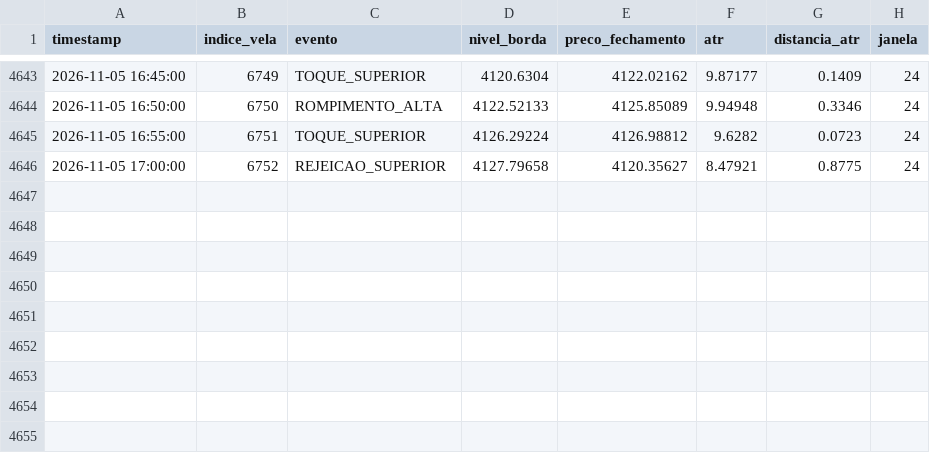
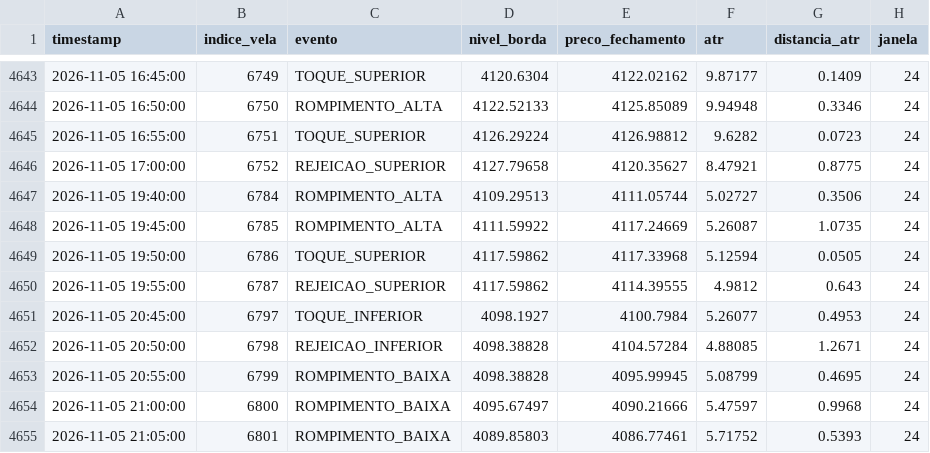
Before and after one commit to loucoparasempre00-ship-it/xauusd-bot-v2-, a CSV file: data/eventos_bordas_m5.csv, drawn as a sheet; only a part is shown, gaps mark what is left out.

```diff
--- a/data/eventos_bordas_m5.csv
+++ b/data/eventos_bordas_m5.csv
@@ -4646 +4646,10 @@ timestamp,indice_vela,evento,nivel_borda,preco_fechamento,atr,distancia_atr,jane
 2026-11-05 17:00:00,6752,REJEICAO_SUPERIOR,4127.79658,4120.35627,8.47921,0.8775,24
+2026-11-05 19:40:00,6784,ROMPIMENTO_ALTA,4109.29513,4111.05744,5.02727,0.3506,24
+2026-11-05 19:45:00,6785,ROMPIMENTO_ALTA,4111.59922,4117.24669,5.26087,1.0735,24
+2026-11-05 19:50:00,6786,TOQUE_SUPERIOR,4117.59862,4117.33968,5.12594,0.0505,24
+2026-11-05 19:55:00,6787,REJEICAO_SUPERIOR,4117.59862,4114.39555,4.9812,0.643,24
+2026-11-05 20:45:00,6797,TOQUE_INFERIOR,4098.1927,4100.7984,5.26077,0.4953,24
+2026-11-05 20:50:00,6798,REJEICAO_INFERIOR,4098.38828,4104.57284,4.88085,1.2671,24
+2026-11-05 20:55:00,6799,ROMPIMENTO_BAIXA,4098.38828,4095.99945,5.08799,0.4695,24
+2026-11-05 21:00:00,6800,ROMPIMENTO_BAIXA,4095.67497,4090.21666,5.47597,0.9968,24
+2026-11-05 21:05:00,6801,ROMPIMENTO_BAIXA,4089.85803,4086.77461,5.71752,0.5393,24
```
Also changed, not shown: data/estatisticas_regioes_m5.csv, data/memoria_agente.csv, 14 other files.
